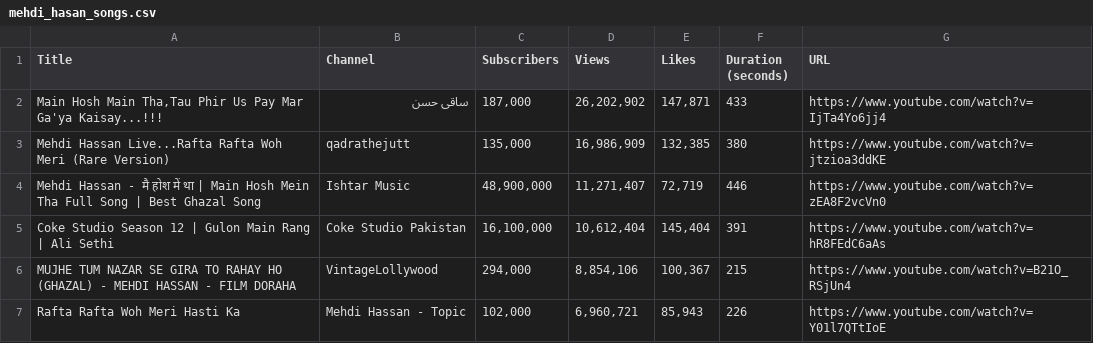
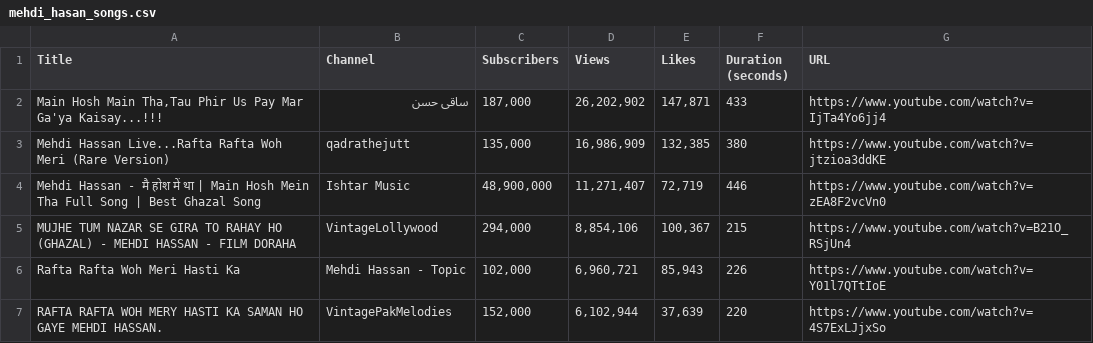
Before and after one commit to MuhammadAhmadBajwa/Classical-Singers-Voice-Classification, a CSV file: Data-Scrapping/mehdi_hasan_songs.csv, drawn as a sheet; only a part is shown; the shorter side is filled out with more unchanged rows; the diff covers the shown part only; the diff names each change by its address in the sheet, - before the commit and + after, or states it on an @@ line.

```diff
--- a/Data-Scrapping/mehdi_hasan_songs.csv
+++ b/Data-Scrapping/mehdi_hasan_songs.csv
-row 5: Coke Studio Season 12 | Gulon Main Rang | Ali Sethi | Coke Studio Pakistan | 16,100,000 | 10,612,404 | 145,404 | 391 | https://www.youtube.com/watch?v=hR8FEdC6aAs
```
Also changed, not shown: 6 removed rows elsewhere in this file.
